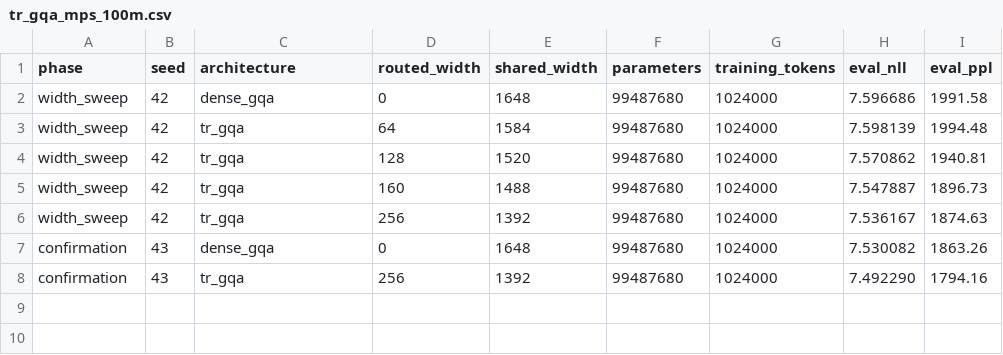
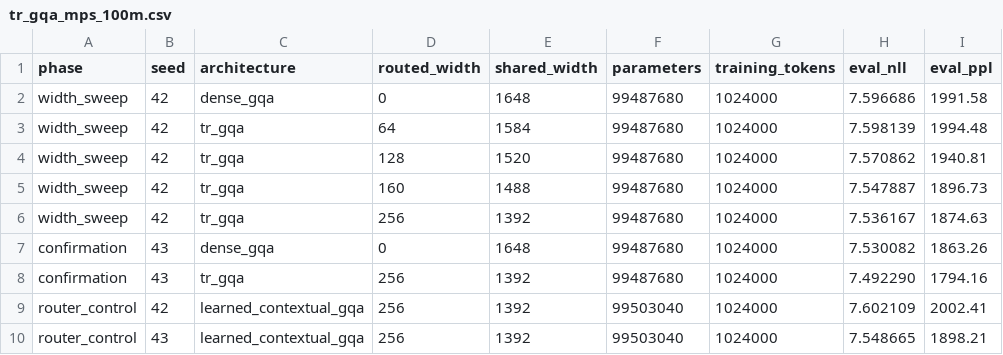
Before and after one commit to Complexity-ML/complexity-framework, a CSV file: results/tr_gqa_mps_100m.csv, drawn as a sheet.

```diff
--- a/results/tr_gqa_mps_100m.csv
+++ b/results/tr_gqa_mps_100m.csv
@@ -8 +8,3 @@ confirmation,43,dense_gqa,0,1648,99487680,1024000,7.530082,1863.26
 confirmation,43,tr_gqa,256,1392,99487680,1024000,7.492290,1794.16
+router_control,42,learned_contextual_gqa,256,1392,99503040,1024000,7.602109,2002.41
+router_control,43,learned_contextual_gqa,256,1392,99503040,1024000,7.548665,1898.21
```
Also changed, not shown: results/matched_gqa_mha_mps_100m.csv, 15 other files.
